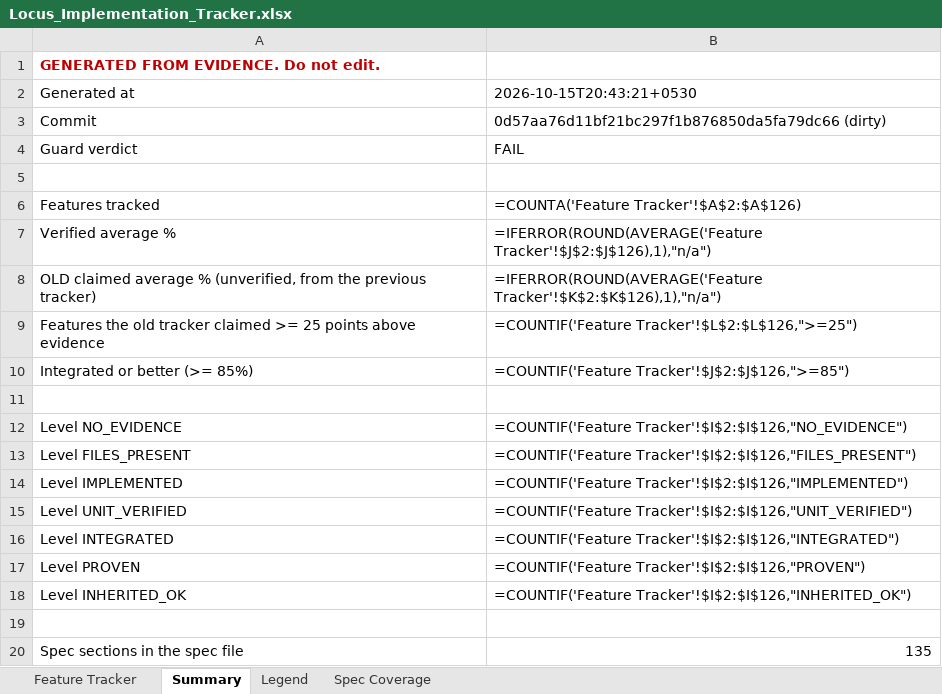
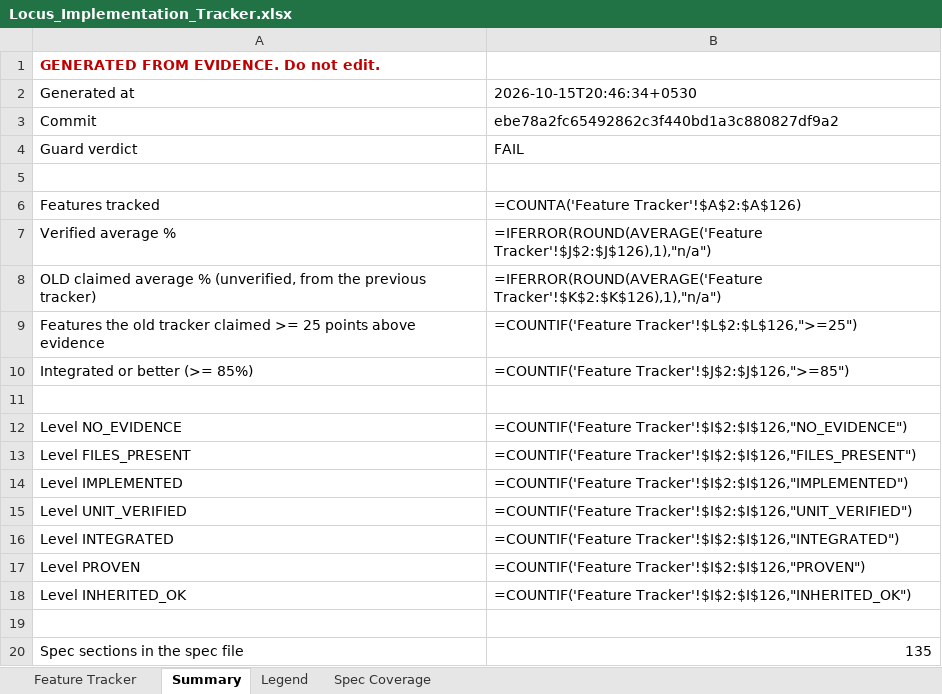
Before and after one commit to Shivamxp23/Locus-OS, an Excel workbook: .keysndocs/Documentation/Implementation Plans/Implementation Report/Locus_Implementation_Tracker.xlsx, sheet Summary, drawn as a sheet; values as stored, in another font and other column widths than the file's, no borders; formulas without a stored value are shown as written; the diff names each change by its address in the sheet, - before the commit and + after, or states it on an @@ line.

Commit message:
chore(tracker): refresh after US-10

```diff
--- a/.keysndocs/Documentation/Implementation Plans/Implementation Report/Locus_Implementation_Tracker.xlsx (sheet Summary)
+++ b/.keysndocs/Documentation/Implementation Plans/Implementation Report/Locus_Implementation_Tracker.xlsx (sheet Summary)
-B2: 2026-10-15T20:43:21+0530
+B2: 2026-10-15T20:46:34+0530
-B3: 0d57aa76d11bf21bc297f1b876850da5fa79dc66 (dirty)
+B3: ebe78a2fc65492862c3f440bd1a3c880827df9a2
```
Also changed, not shown: 3 other files.
